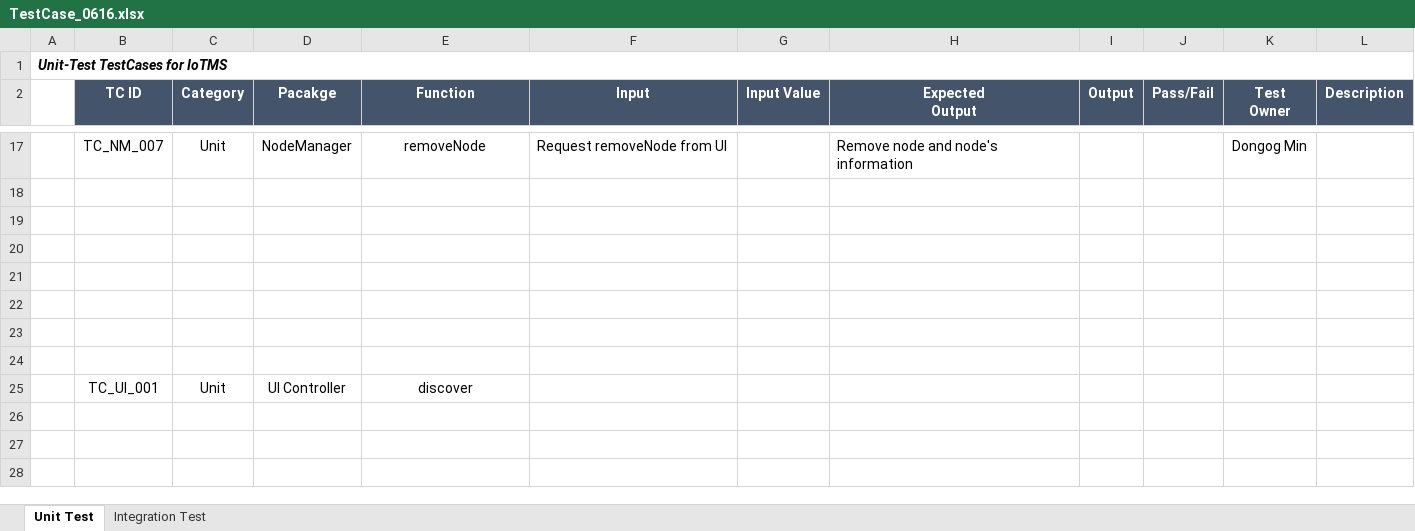
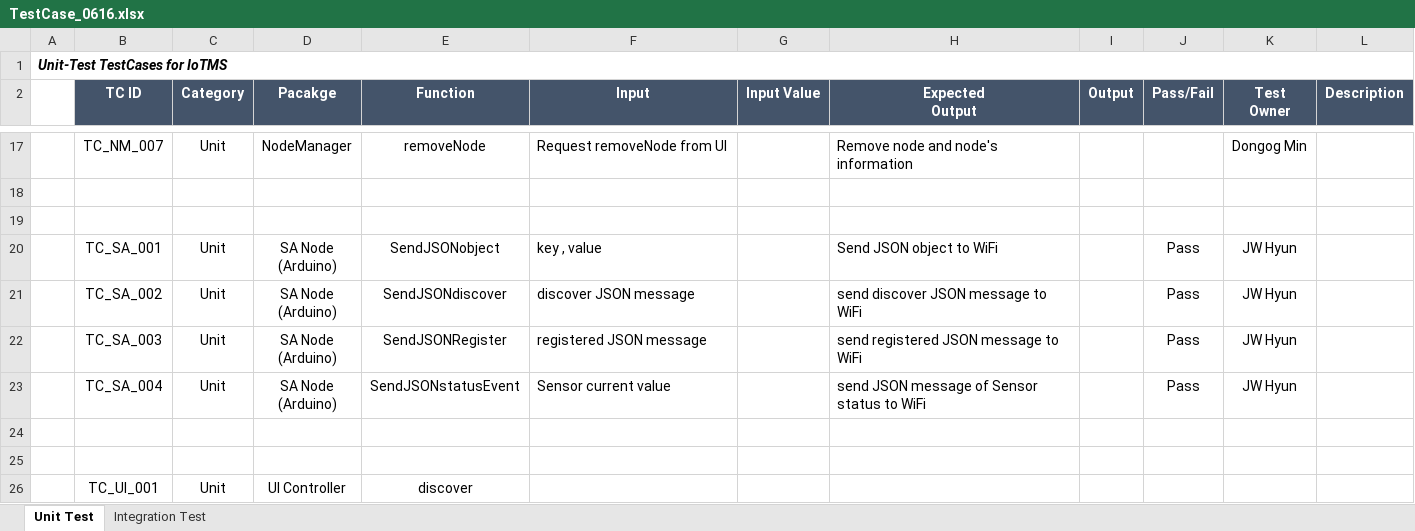
Before and after one commit to youkkwon/smarthome, an Excel workbook: doc/TestCase_0616.xlsx, sheet Unit Test, drawn as a sheet; only a part is shown, gaps mark what is left out; values as stored, in another font and other column widths than the file's, no borders; ↵ is a line break in a cell; the diff names each change by its address in the sheet, - before the commit and + after, or states it on an @@ line.

Commit message:
test case 아두이노 부분 일부 추가

```diff
--- a/doc/TestCase_0616.xlsx (sheet Unit Test)
+++ b/doc/TestCase_0616.xlsx (sheet Unit Test)
-row 20: (empty)
+row 20:  | TC_SA_001 | Unit | SA Node ↵ (Arduino) | SendJSONobject | key , value |  | Send JSON object to WiFi |  | Pass | JW Hyun
-row 21: (empty)
+row 21:  | TC_SA_002 | Unit | SA Node ↵ (Arduino) | SendJSONdiscover | discover JSON message |  | send discover JSON message to WiFi |  | Pass | JW Hyun
-row 22: (empty)
+row 22:  | TC_SA_003 | Unit | SA Node ↵ (Arduino) | SendJSONRegister | registered JSON message |  | send registered JSON message to WiFi |  | Pass | JW Hyun
+row 23:  | TC_SA_004 | Unit | SA Node ↵ (Arduino) | SendJSONstatusEvent | Sensor current value |  | send JSON message of Sensor status to WiFi |  | Pass | JW Hyun
```
